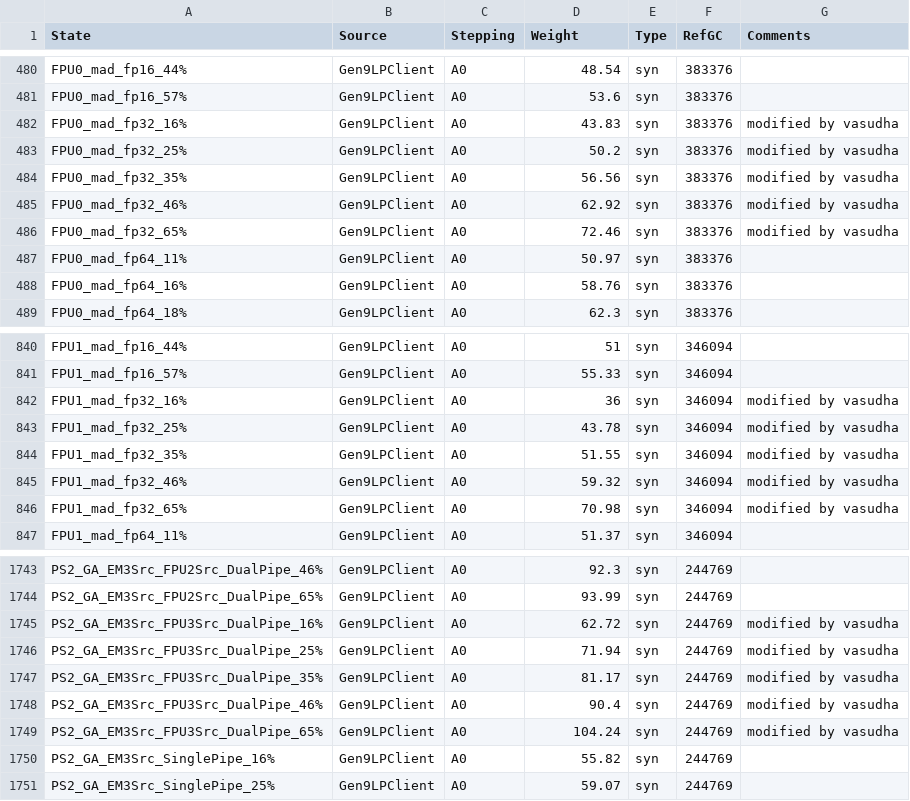
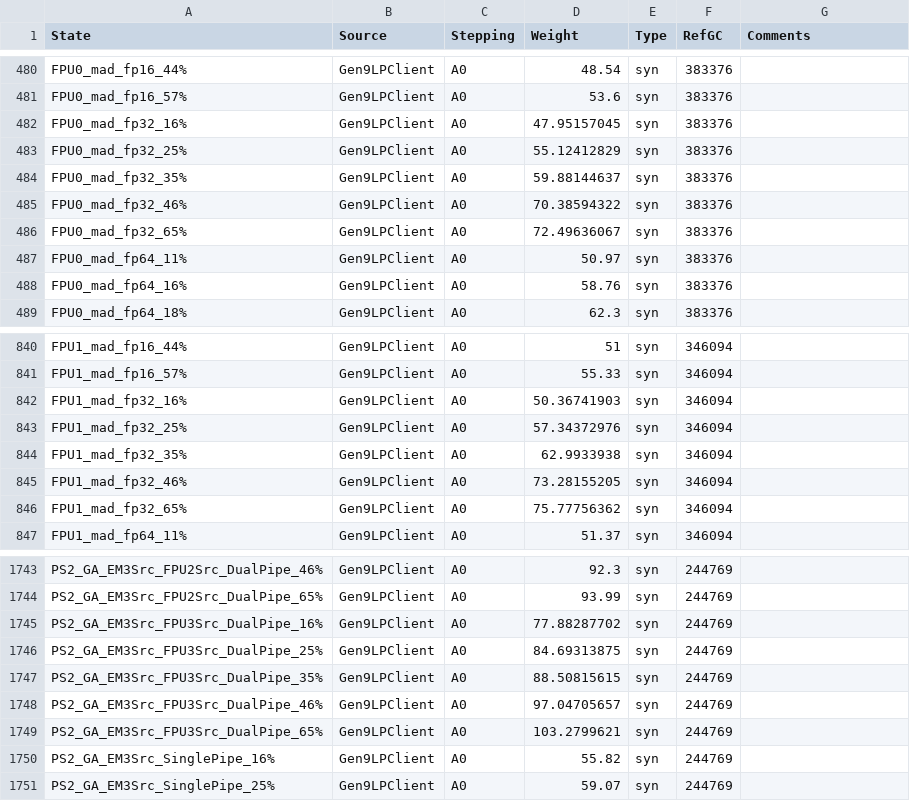
Before and after one commit to tushgarg20/Alps-ci-cd, a CSV file: Inputs/cdyn.csv, drawn as a sheet; only a part is shown, gaps mark what is left out; the diff covers the shown part only.

Commit message:
Reverted MAD opcode Cdynwts for BDW,SKL and BXT        Added stepping scalar of 1 for C0 step cdynwts

```diff
--- a/Inputs/cdyn.csv
+++ b/Inputs/cdyn.csv
@@ -481,7 +481,7 @@ FPU0_mad_fp16_44%,Gen9LPClient,A0,48.54,syn,383376,
 FPU0_mad_fp16_57%,Gen9LPClient,A0,53.6,syn,383376,
-FPU0_mad_fp32_16%,Gen9LPClient,A0,43.83,syn,383376,modified by vasudha
-FPU0_mad_fp32_25%,Gen9LPClient,A0,50.2,syn,383376,modified by vasudha
-FPU0_mad_fp32_35%,Gen9LPClient,A0,56.56,syn,383376,modified by vasudha
-FPU0_mad_fp32_46%,Gen9LPClient,A0,62.92,syn,383376,modified by vasudha
-FPU0_mad_fp32_65%,Gen9LPClient,A0,72.46,syn,383376,modified by vasudha
+FPU0_mad_fp32_16%,Gen9LPClient,A0,47.95157045,syn,383376,
+FPU0_mad_fp32_25%,Gen9LPClient,A0,55.12412829,syn,383376,
+FPU0_mad_fp32_35%,Gen9LPClient,A0,59.88144637,syn,383376,
+FPU0_mad_fp32_46%,Gen9LPClient,A0,70.38594322,syn,383376,
+FPU0_mad_fp32_65%,Gen9LPClient,A0,72.49636067,syn,383376,
 FPU0_mad_fp64_11%,Gen9LPClient,A0,50.97,syn,383376,
@@ -841,7 +841,7 @@ FPU1_mad_fp16_44%,Gen9LPClient,A0,51,syn,346094,
 FPU1_mad_fp16_57%,Gen9LPClient,A0,55.33,syn,346094,
-FPU1_mad_fp32_16%,Gen9LPClient,A0,36,syn,346094,modified by vasudha
-FPU1_mad_fp32_25%,Gen9LPClient,A0,43.78,syn,346094,modified by vasudha
-FPU1_mad_fp32_35%,Gen9LPClient,A0,51.55,syn,346094,modified by vasudha
-FPU1_mad_fp32_46%,Gen9LPClient,A0,59.32,syn,346094,modified by vasudha
-FPU1_mad_fp32_65%,Gen9LPClient,A0,70.98,syn,346094,modified by vasudha
+FPU1_mad_fp32_16%,Gen9LPClient,A0,50.36741903,syn,346094,
+FPU1_mad_fp32_25%,Gen9LPClient,A0,57.34372976,syn,346094,
+FPU1_mad_fp32_35%,Gen9LPClient,A0,62.9933938,syn,346094,
+FPU1_mad_fp32_46%,Gen9LPClient,A0,73.28155205,syn,346094,
+FPU1_mad_fp32_65%,Gen9LPClient,A0,75.77756362,syn,346094,
 FPU1_mad_fp64_11%,Gen9LPClient,A0,51.37,syn,346094,
@@ -1744,7 +1744,7 @@ PS2_GA_EM3Src_FPU2Src_DualPipe_46%,Gen9LPClient,A0,92.3,syn,244769,
 PS2_GA_EM3Src_FPU2Src_DualPipe_65%,Gen9LPClient,A0,93.99,syn,244769,
-PS2_GA_EM3Src_FPU3Src_DualPipe_16%,Gen9LPClient,A0,62.72,syn,244769,modified by vasudha
-PS2_GA_EM3Src_FPU3Src_DualPipe_25%,Gen9LPClient,A0,71.94,syn,244769,modified by vasudha
-PS2_GA_EM3Src_FPU3Src_DualPipe_35%,Gen9LPClient,A0,81.17,syn,244769,modified by vasudha
-PS2_GA_EM3Src_FPU3Src_DualPipe_46%,Gen9LPClient,A0,90.4,syn,244769,modified by vasudha
-PS2_GA_EM3Src_FPU3Src_DualPipe_65%,Gen9LPClient,A0,104.24,syn,244769,modified by vasudha
+PS2_GA_EM3Src_FPU3Src_DualPipe_16%,Gen9LPClient,A0,77.88287702,syn,244769,
+PS2_GA_EM3Src_FPU3Src_DualPipe_25%,Gen9LPClient,A0,84.69313875,syn,244769,
+PS2_GA_EM3Src_FPU3Src_DualPipe_35%,Gen9LPClient,A0,88.50815615,syn,244769,
+PS2_GA_EM3Src_FPU3Src_DualPipe_46%,Gen9LPClient,A0,97.04705657,syn,244769,
+PS2_GA_EM3Src_FPU3Src_DualPipe_65%,Gen9LPClient,A0,103.2799621,syn,244769,
 PS2_GA_EM3Src_SinglePipe_16%,Gen9LPClient,A0,55.82,syn,244769,
```
Also changed, not shown: 35 edited cells elsewhere in this file, Inputs/cdyn_annealing.csv, 1 other file.
